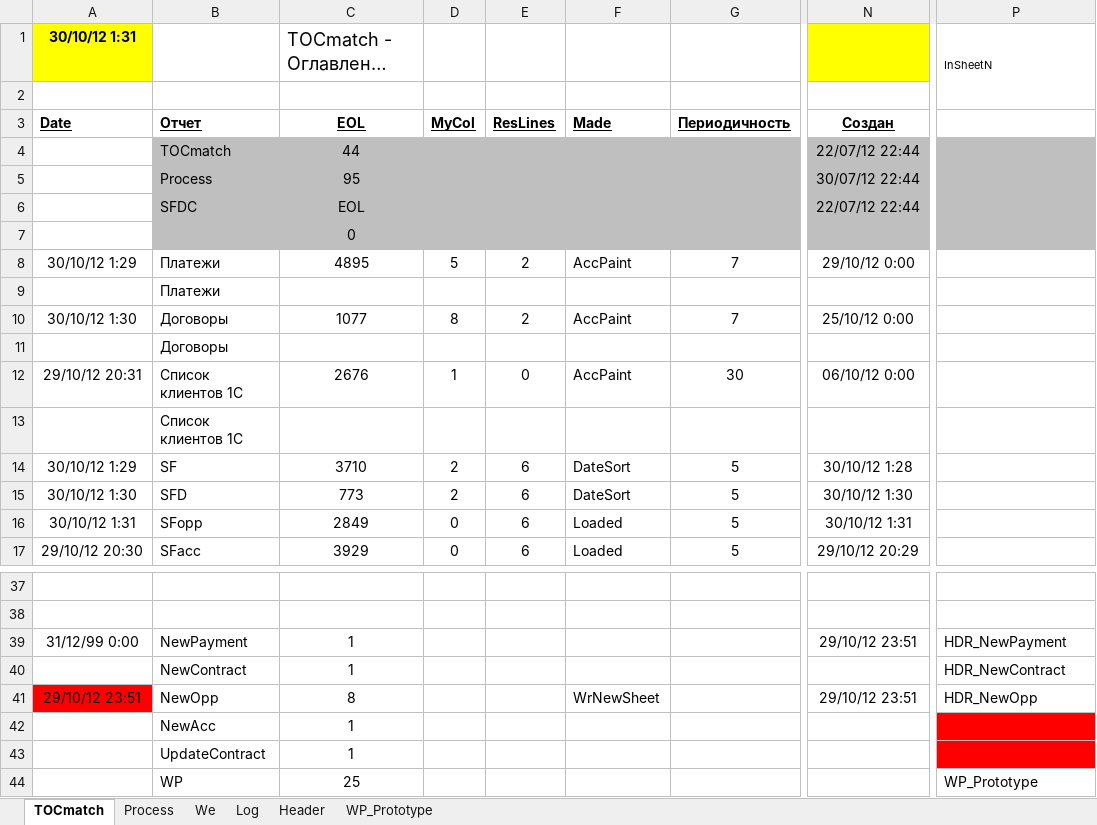
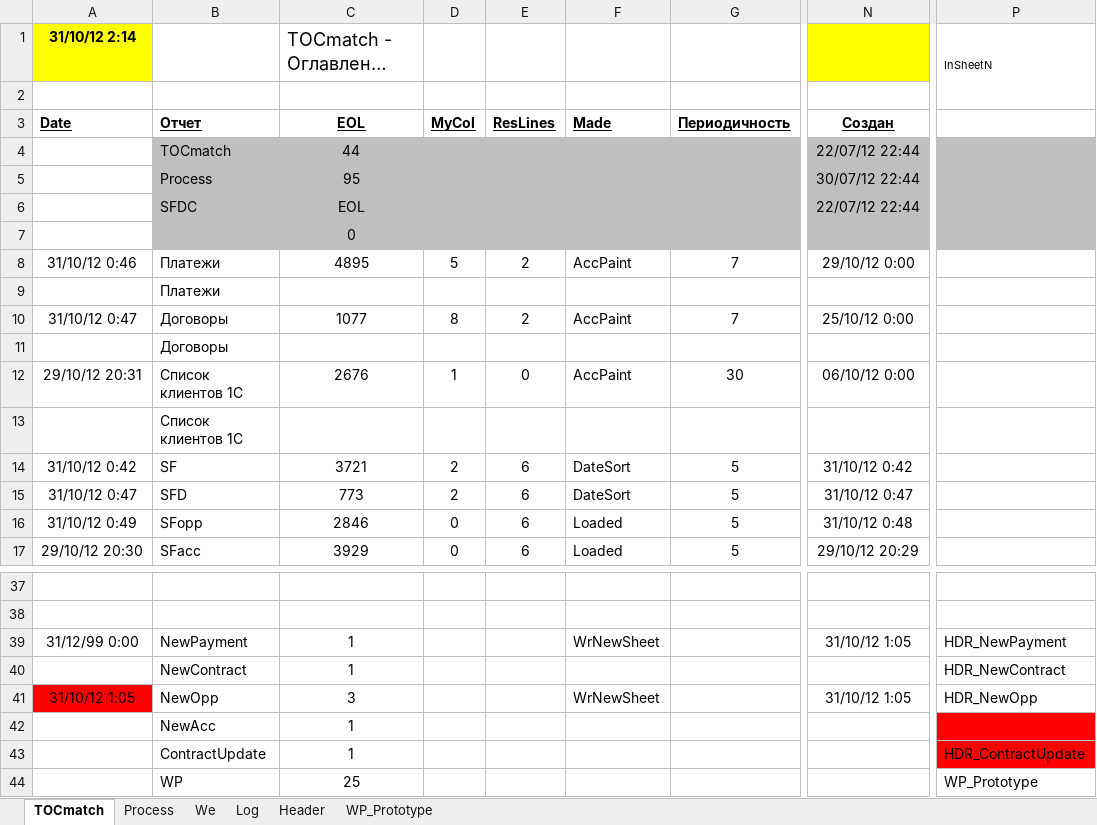
Before and after one commit to PavelKhrapkin/match, an Excel workbook: match2.0/match.xlsm, sheet TOCmatch, drawn as a sheet; only a part is shown, gaps mark what is left out; long unchanged cells end in …; values as stored, in another font and other column widths than the file's, no borders; the diff names each change by its address in the sheet, - before the commit and + after, or states it on an @@ line.

```diff
--- a/match2.0/match.xlsm (sheet TOCmatch)
+++ b/match2.0/match.xlsm (sheet TOCmatch)
-A1 (Date): 30/10/12 1:31
+A1 (Date): 31/10/12 2:14
-A8 (Date): 30/10/12 1:29
+A8 (Date): 31/10/12 0:46
-A10 (Date): 30/10/12 1:30
+A10 (Date): 31/10/12 0:47
-A14 (Date): 30/10/12 1:29
+A14 (Date): 31/10/12 0:42
-C14 (EOL): 3710
+C14 (EOL): 3721
-N14 (Создан): 30/10/12 1:28
+N14 (Создан): 31/10/12 0:42
-A15 (Date): 30/10/12 1:30
+A15 (Date): 31/10/12 0:47
-N15 (Создан): 30/10/12 1:30
+N15 (Создан): 31/10/12 0:47
-A16 (Date): 30/10/12 1:31
+A16 (Date): 31/10/12 0:49
-C16 (EOL): 2849
+C16 (EOL): 2846
-N16 (Создан): 30/10/12 1:31
+N16 (Создан): 31/10/12 0:48
-F39 (Made): (empty)
+F39 (Made): WrNewSheet
-N39 (Создан): 29/10/12 23:51
+N39 (Создан): 31/10/12 1:05
-A41 (Date): 29/10/12 23:51
+A41 (Date): 31/10/12 1:05
-C41 (EOL): 8
+C41 (EOL): 3
-N41 (Создан): 29/10/12 23:51
+N41 (Создан): 31/10/12 1:05
-B43 (Отчет): UpdateContract
+B43 (Отчет): ContractUpdate
-P43: (empty)
+P43: HDR_ContractUpdate
```
Also changed, not shown: sheet Log, sheet Process, sheet WP_Prototype, sheet Header, hidden cells.
